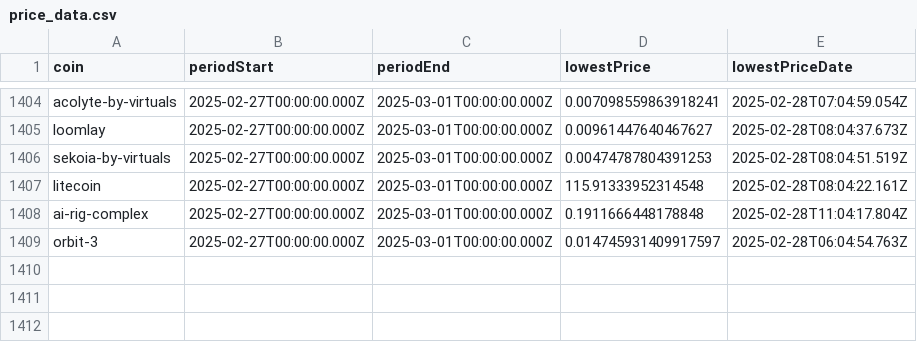
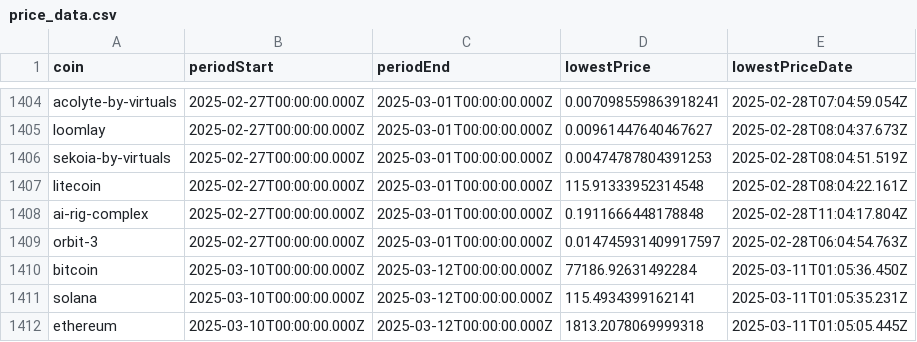
Before and after one commit to 0xmountaintop/coin-strength, a CSV file: results/price_data.csv, drawn as a sheet; only a part is shown, gaps mark what is left out.

```diff
--- a/results/price_data.csv
+++ b/results/price_data.csv
@@ -1409 +1409,4 @@ ai-rig-complex,2025-02-27T00:00:00.000Z,2025-03-01T00:00:00.000Z,0.1911666448178
 orbit-3,2025-02-27T00:00:00.000Z,2025-03-01T00:00:00.000Z,0.014745931409917597,2025-02-28T06:04:54.763Z
+bitcoin,2025-03-10T00:00:00.000Z,2025-03-12T00:00:00.000Z,77186.92631492284,2025-03-11T01:05:36.450Z
+solana,2025-03-10T00:00:00.000Z,2025-03-12T00:00:00.000Z,115.4934399162141,2025-03-11T01:05:35.231Z
+ethereum,2025-03-10T00:00:00.000Z,2025-03-12T00:00:00.000Z,1813.2078069999318,2025-03-11T01:05:05.445Z
```
Also changed, not shown: 1 other file.
